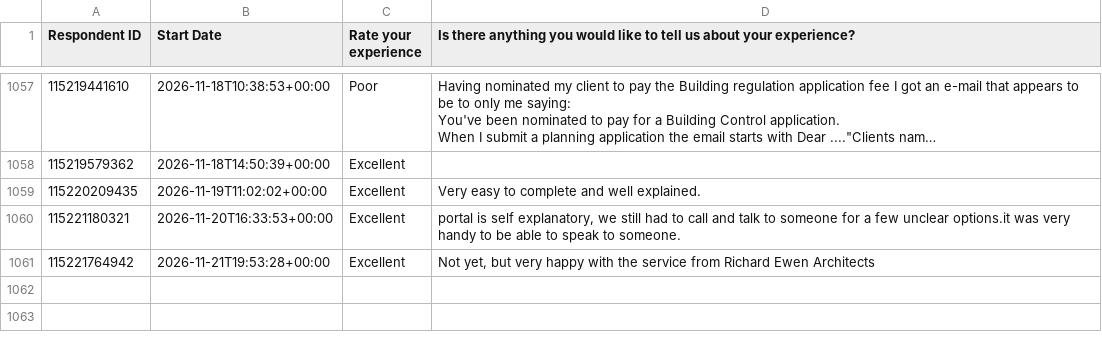
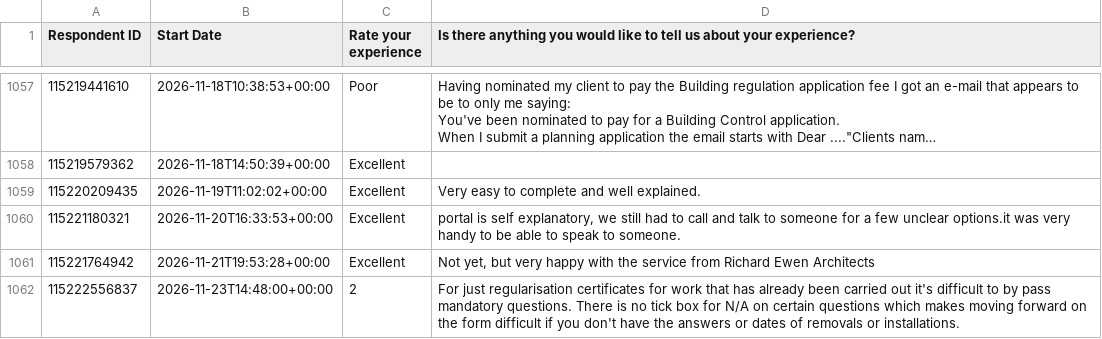
Before and after one commit to NidaAzizMirza/BCFeedback_dashboard, a CSV file: data/survey_cache.csv, drawn as a sheet; only a part is shown, gaps mark what is left out; long unchanged cells end in …; the diff names each change by its address in the sheet, - before the commit and + after, or states it on an @@ line.

```diff
--- a/data/survey_cache.csv
+++ b/data/survey_cache.csv
+row 1062: 115222556837 | 2026-11-23T14:48:00+00:00 | 2 | For just regularisation certificates for work that has already been carried out it's difficult to by pass mandatory questions. There is no tick box for N/A on certain questions which makes moving forward on the form difficult if you don't have the answers or dates of removals or installations.
```
Also changed, not shown: 1 other file.
